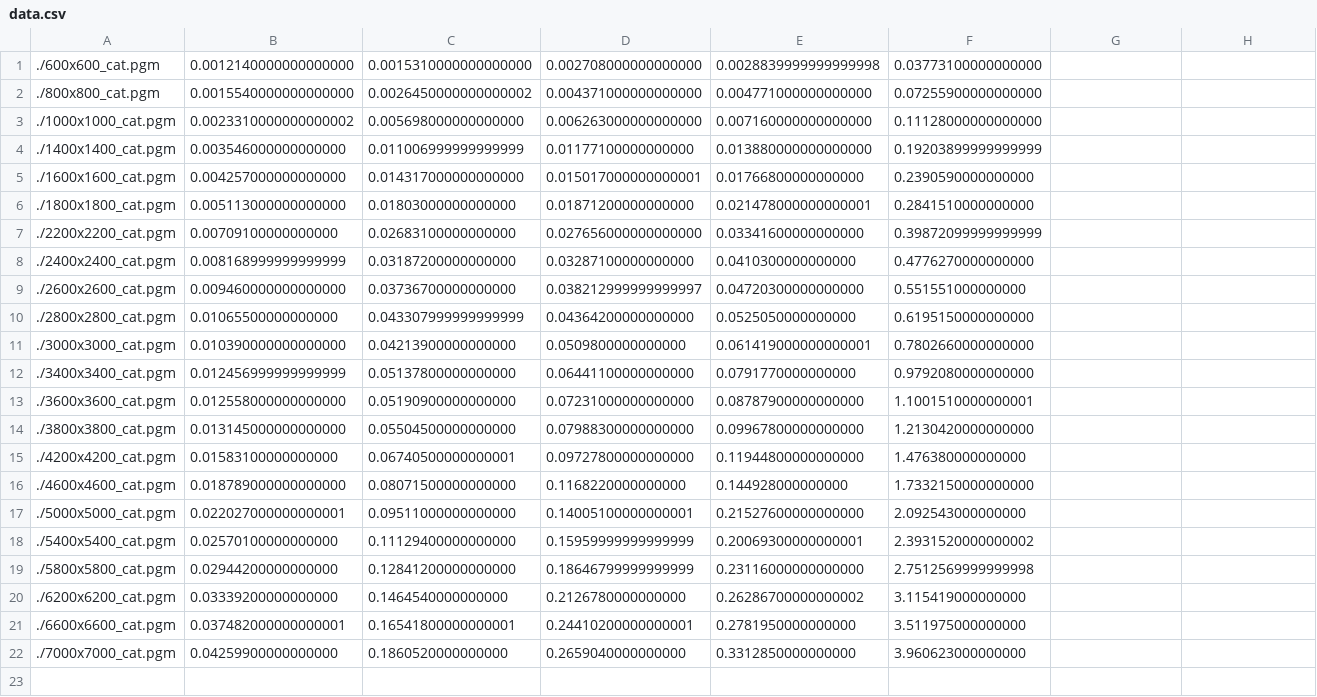
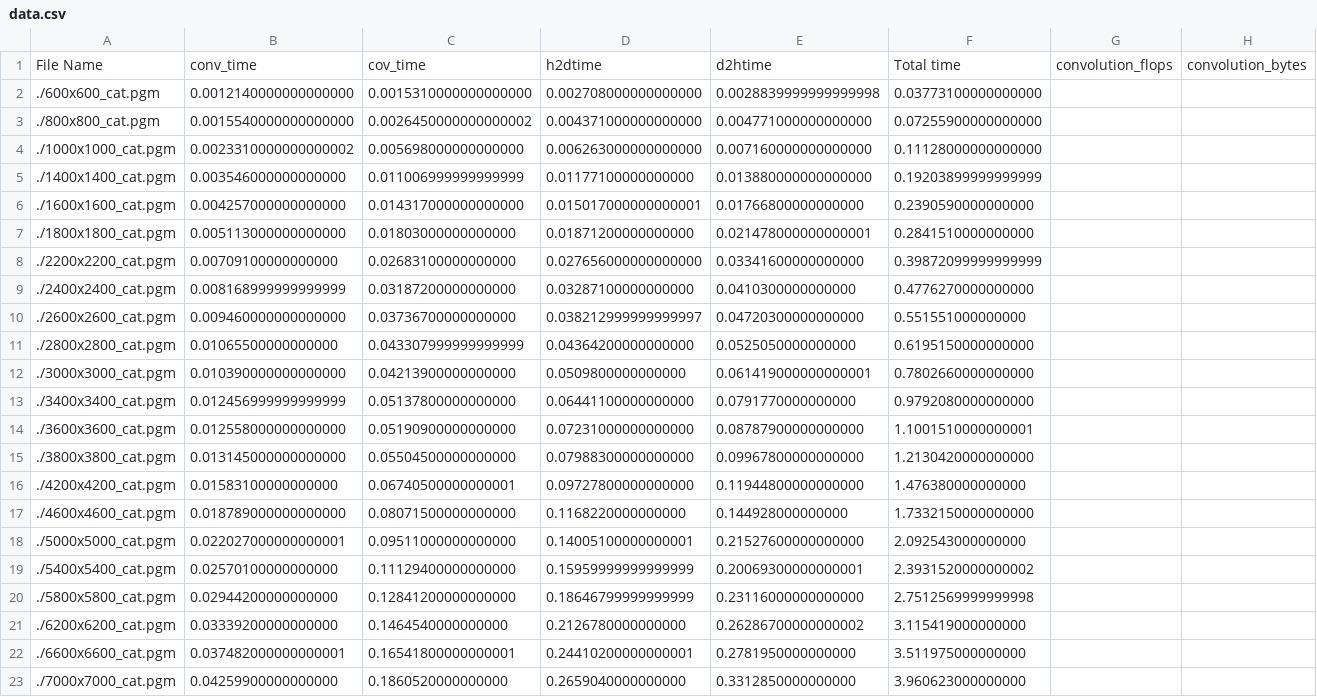
Before and after one commit to bngo13/ECPE-193A, a CSV file: Assignments/PA4/data.csv, drawn as a sheet; only a part is shown; rows hold the shown columns only; the diff names each change by its address in the sheet, - before the commit and + after, or states it on an @@ line.

Commit message:
Added columns

```diff
--- a/Assignments/PA4/data.csv
+++ b/Assignments/PA4/data.csv
+row 1: File Name | conv_time | cov_time | h2dtime | d2htime | Total time | convolution_flops | convolution_bytes
```
